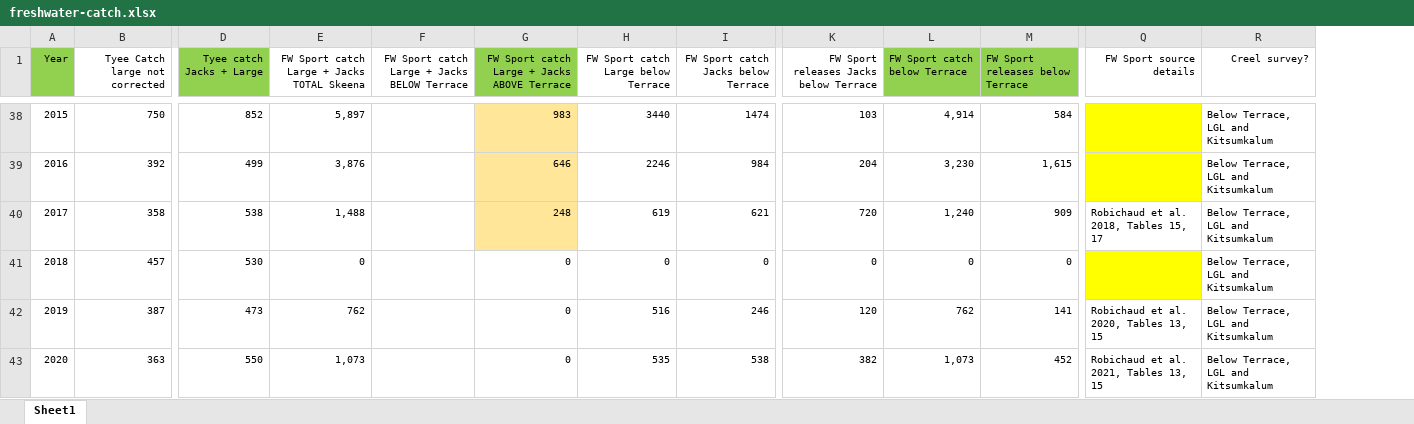
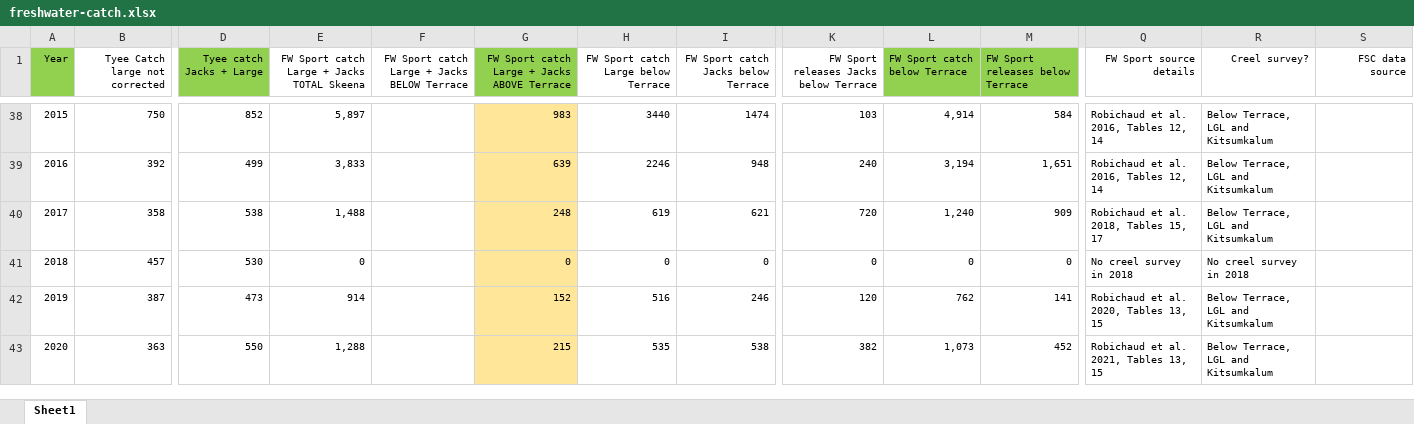
Before and after one commit to lukewarkentin/skrunchy2025, an Excel workbook: data-raw/freshwater-catch.xlsx, sheet Sheet1, drawn as a sheet; only a part is shown, gaps mark what is left out; values as stored, in another font and other column widths than the file's, no borders; the diff covers the shown part only; the diff names each change by its address in the sheet, - before the commit and + after, or states it on an @@ line.

Commit message:
Update freshwater rec catch numbers based on LGL creel reports

```diff
--- a/data-raw/freshwater-catch.xlsx (sheet Sheet1)
+++ b/data-raw/freshwater-catch.xlsx (sheet Sheet1)
+column S (FSC data source), empty
-Q38:Q39 fill: #FFFF00
+Q38:Q39 fill: none
-Q38:Q39 (FW Sport source details): (empty)
+Q38:Q39 (FW Sport source details): Robichaud et al. 2016, Tables 12, 14
-E39: 3,876
+E39: 3,833
-G39: 646
+G39: 639
-I39: 984
+I39: 948
-K39: 204
+K39: 240
-L39 (FW Sport catch below Terrace): 3,230
+L39 (FW Sport catch below Terrace): 3,194
-M39 (FW Sport releases below Terrace): 1,615
+M39 (FW Sport releases below Terrace): 1,651
-G41:G43 fill: none
+G41:G43 fill: #FFE699
-Q41 (FW Sport source details): (empty)
+Q41 (FW Sport source details): No creel survey in 2018
-Q41 fill: #FFFF00
+Q41 fill: none
-R41 (Creel survey?): Below Terrace, LGL and Kitsumkalum
+R41 (Creel survey?): No creel survey in 2018
-E42: 762
+E42: 914
-G42: 0
+G42: 152
-E43: 1,073
+E43: 1,288
-G43: 0
+G43: 215
```
Also changed, not shown: 1 added row, 36 edited cells and cell formats elsewhere in this sheet, formulas that keep their value.
